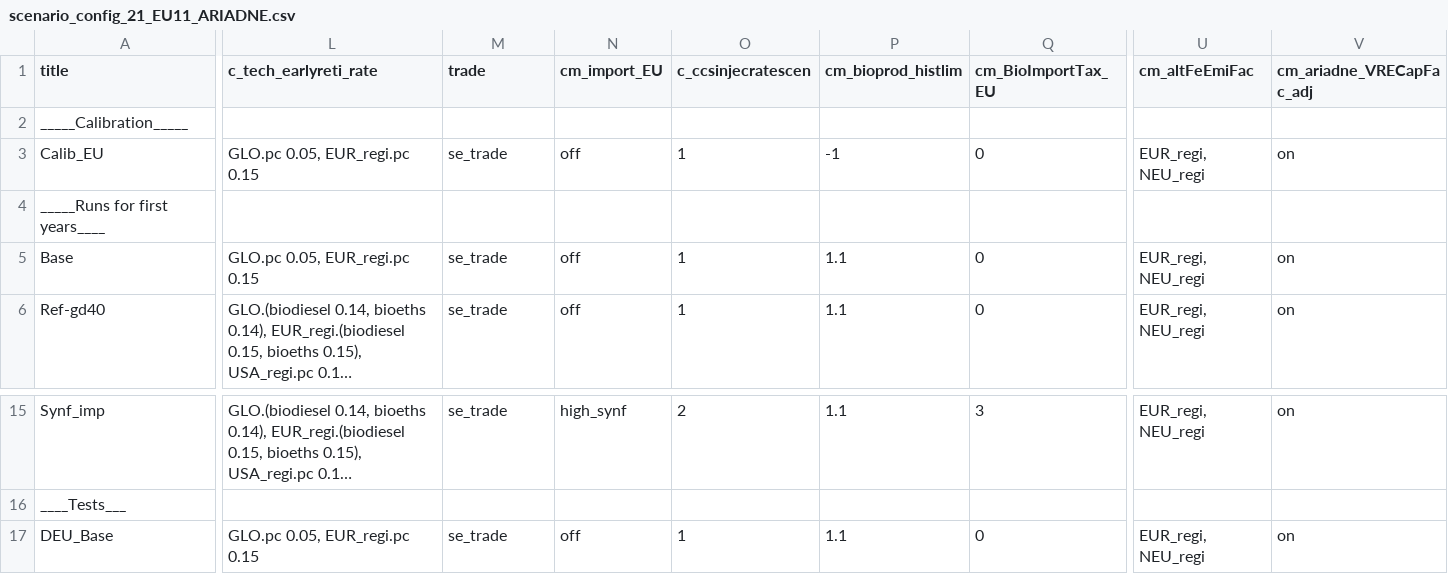
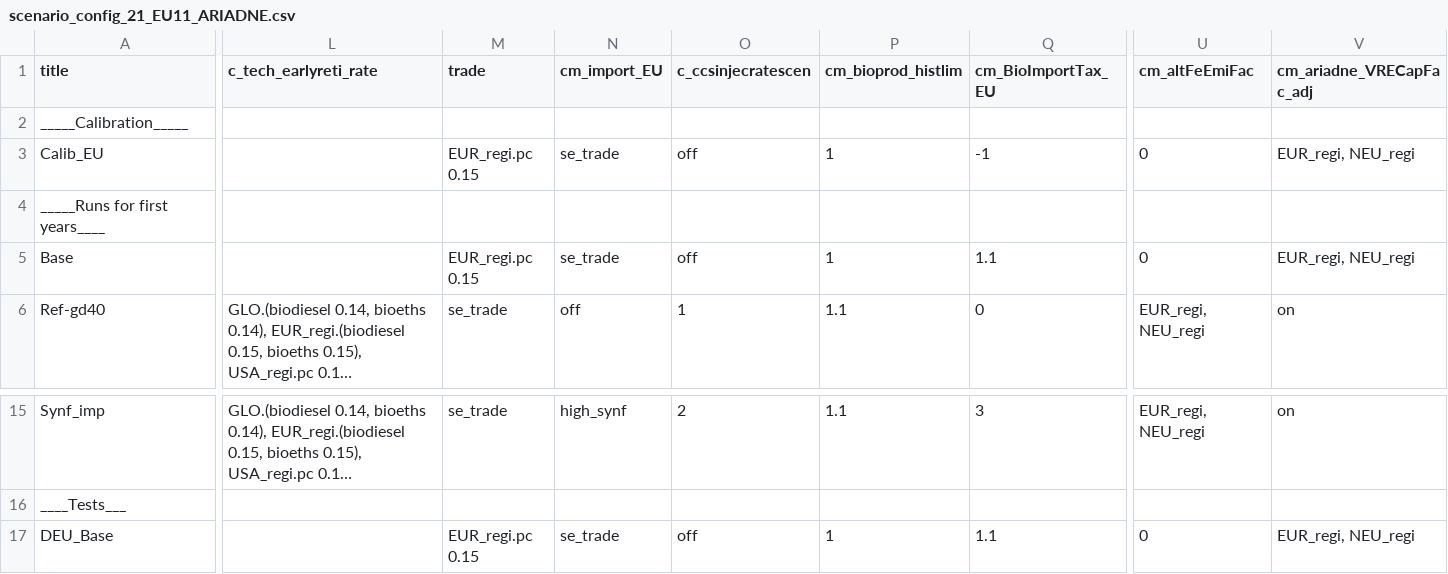
Before and after one commit to remindmodel/remind, a CSV file: config/21_regions_EU11/scenario_config_21_EU11_ARIADNE.csv, drawn as a sheet; only a part is shown, gaps mark what is left out; long unchanged cells end in …; the diff covers the shown part only; the diff names each change by its address in the sheet, - before the commit and + after, or states it on an @@ line.

```diff
--- a/config/21_regions_EU11/scenario_config_21_EU11_ARIADNE.csv
+++ b/config/21_regions_EU11/scenario_config_21_EU11_ARIADNE.csv
-L3 (c_tech_earlyreti_rate): GLO.pc 0.05, EUR_regi.pc 0.15
+L3 (c_tech_earlyreti_rate): (empty)
-M3 (trade): se_trade
+M3 (trade): EUR_regi.pc 0.15
-N3 (cm_import_EU): off
+N3 (cm_import_EU): se_trade
-O3 (c_ccsinjecratescen): 1
+O3 (c_ccsinjecratescen): off
-P3 (cm_bioprod_histlim): -1
+P3 (cm_bioprod_histlim): 1
-Q3 (cm_BioImportTax_EU): 0
+Q3 (cm_BioImportTax_EU): -1
-U3 (cm_altFeEmiFac): EUR_regi, NEU_regi
+U3 (cm_altFeEmiFac): 0
-V3 (cm_ariadne_VRECapFac_adj): on
+V3 (cm_ariadne_VRECapFac_adj): EUR_regi, NEU_regi
-L5 (c_tech_earlyreti_rate): GLO.pc 0.05, EUR_regi.pc 0.15
+L5 (c_tech_earlyreti_rate): (empty)
-M5 (trade): se_trade
+M5 (trade): EUR_regi.pc 0.15
-N5 (cm_import_EU): off
+N5 (cm_import_EU): se_trade
-O5 (c_ccsinjecratescen): 1
+O5 (c_ccsinjecratescen): off
-P5 (cm_bioprod_histlim): 1.1
+P5 (cm_bioprod_histlim): 1
-Q5 (cm_BioImportTax_EU): 0
+Q5 (cm_BioImportTax_EU): 1.1
-U5 (cm_altFeEmiFac): EUR_regi, NEU_regi
+U5 (cm_altFeEmiFac): 0
-V5 (cm_ariadne_VRECapFac_adj): on
+V5 (cm_ariadne_VRECapFac_adj): EUR_regi, NEU_regi
-L17 (c_tech_earlyreti_rate): GLO.pc 0.05, EUR_regi.pc 0.15
+L17 (c_tech_earlyreti_rate): (empty)
-M17 (trade): se_trade
+M17 (trade): EUR_regi.pc 0.15
-N17 (cm_import_EU): off
+N17 (cm_import_EU): se_trade
-O17 (c_ccsinjecratescen): 1
+O17 (c_ccsinjecratescen): off
-P17 (cm_bioprod_histlim): 1.1
+P17 (cm_bioprod_histlim): 1
-Q17 (cm_BioImportTax_EU): 0
+Q17 (cm_BioImportTax_EU): 1.1
-U17 (cm_altFeEmiFac): EUR_regi, NEU_regi
+U17 (cm_altFeEmiFac): 0
-V17 (cm_ariadne_VRECapFac_adj): on
+V17 (cm_ariadne_VRECapFac_adj): EUR_regi, NEU_regi
```
Also changed, not shown: 99 edited cells elsewhere in this file, config/scenario_config_AMT.csv, config/scenario_config_rev3p0p0.csv.
